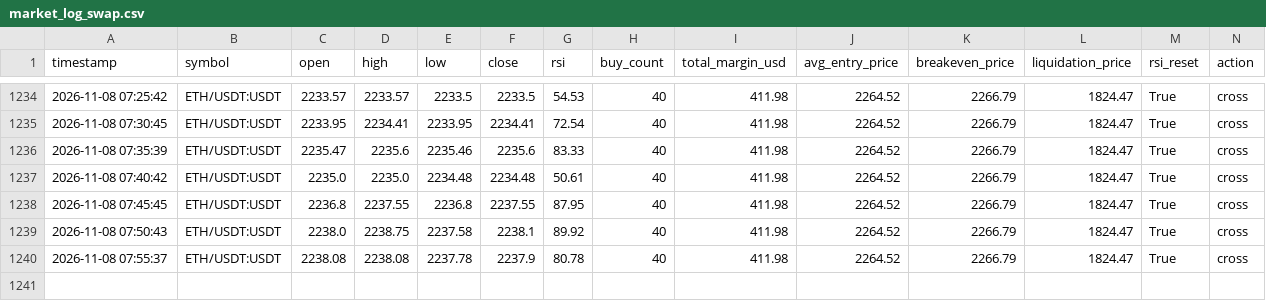
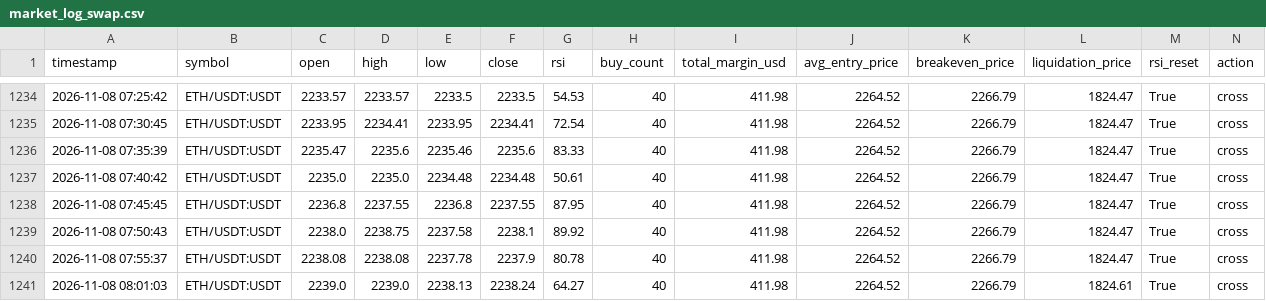
Before and after one commit to Ming-VV/OKX-RSI-5M, a CSV file: market_log_swap.csv, drawn as a sheet; only a part is shown, gaps mark what is left out; rows hold the shown columns only; the diff names each change by its address in the sheet, - before the commit and + after, or states it on an @@ line.

```diff
--- a/market_log_swap.csv
+++ b/market_log_swap.csv
+row 1241: 2026-11-08 08:01:03 | ETH/USDT:USDT | 2239.0 | 2239.0 | 2238.13 | 2238.24 | 64.27 | 40 | 411.98 | 2264.52 | 2266.79 | 1824.61 | True | cross
```
Also changed, not shown: 1 other file.
